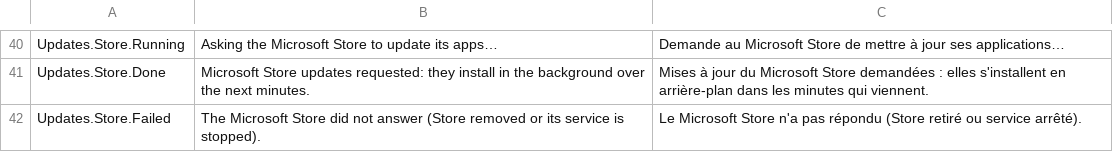
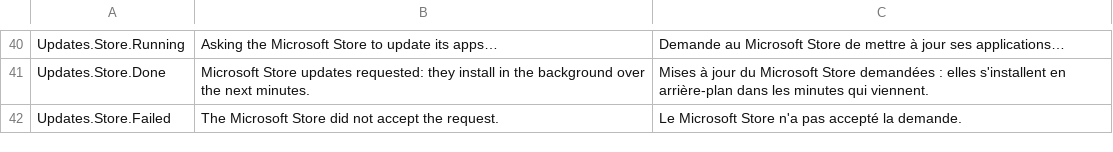
Before and after one commit to Skoow/Cleaner, a TSV file: src/PCDoc.Modules.Updates/Resources/Strings.tsv, drawn as a sheet; only a part is shown, gaps mark what is left out.

```diff
--- a/src/PCDoc.Modules.Updates/Resources/Strings.tsv
+++ b/src/PCDoc.Modules.Updates/Resources/Strings.tsv
@@ -41,2 +41,2 @@ Updates.Store.Running	Asking the Microsoft Store to update its apps…	Demande a
 Updates.Store.Done	Microsoft Store updates requested: they install in the background over the next minutes.	Mises à jour du Microsoft Store demandées : elles s'installent en arrière-plan dans les minutes qui viennent.
-Updates.Store.Failed	The Microsoft Store did not answer (Store removed or its service is stopped).	Le Microsoft Store n'a pas répondu (Store retiré ou service arrêté).
+Updates.Store.Failed	The Microsoft Store did not accept the request.	Le Microsoft Store n'a pas accepté la demande.
```
Also changed, not shown: src/PCDoc.Core/Resources/Strings.tsv, src/PCDoc.Modules.Optimize/Resources/Strings.tsv, 17 other files.
